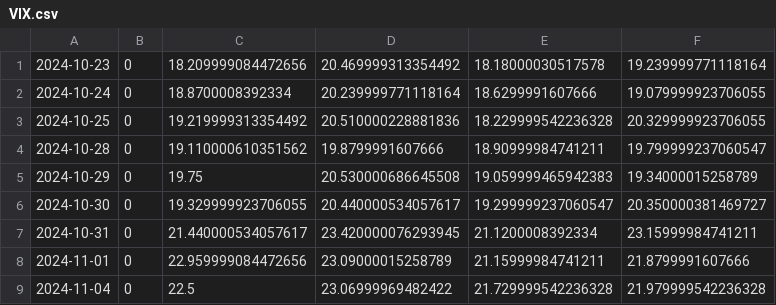
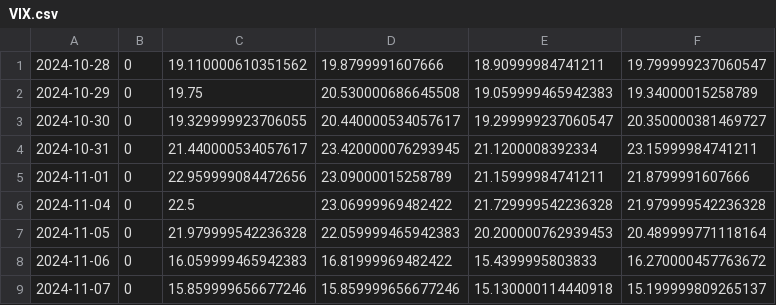
Before and after one commit to chaper123/market-data, a CSV file: data/macro/VIX.csv, drawn as a sheet; only a part is shown; the shorter side is filled out with more unchanged rows; the diff names each change by its address in the sheet, - before the commit and + after, or states it on an @@ line.

```diff
--- a/data/macro/VIX.csv
+++ b/data/macro/VIX.csv
-row 1: 2024-10-23 | 0 | 18.209999084472656 | 20.469999313354492 | 18.18000030517578 | 19.239999771118164
-row 2: 2024-10-24 | 0 | 18.8700008392334 | 20.239999771118164 | 18.6299991607666 | 19.079999923706055
-row 3: 2024-10-25 | 0 | 19.219999313354492 | 20.510000228881836 | 18.229999542236328 | 20.329999923706055
```
Also changed, not shown: data/fx/usdtwd_mid.csv, data/macro/GOLD.csv, 11 other files.
